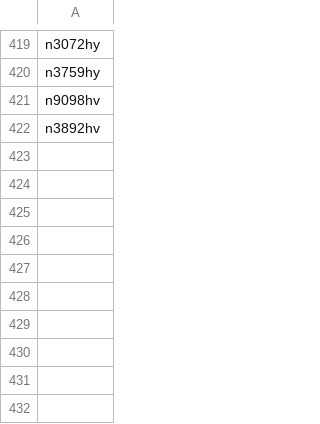
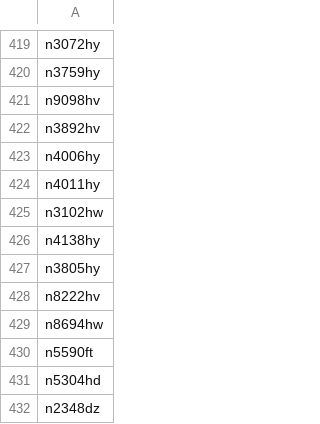
Before and after one commit to n1sym/nocdaily, a CSV file: back/list.csv, drawn as a sheet; only a part is shown, gaps mark what is left out; the diff names each change by its address in the sheet, - before the commit and + after, or states it on an @@ line.

```diff
--- a/back/list.csv
+++ b/back/list.csv
+row 423: n4006hy
+row 424: n4011hy
+row 425: n3102hw
+row 426: n4138hy
+row 427: n3805hy
+row 428: n8222hv
+row 429: n8694hw
+row 430: n5590ft
+row 431: n5304hd
+row 432: n2348dz
```
Also changed, not shown: 2 other files.
